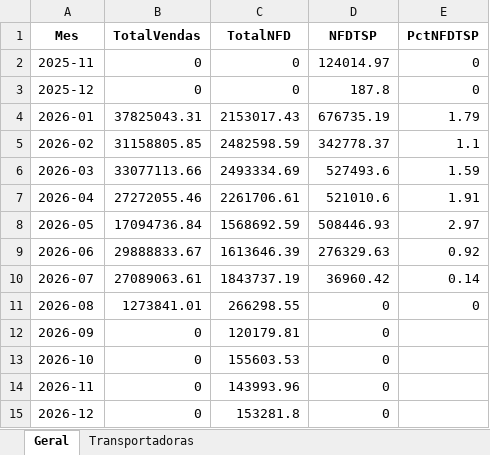
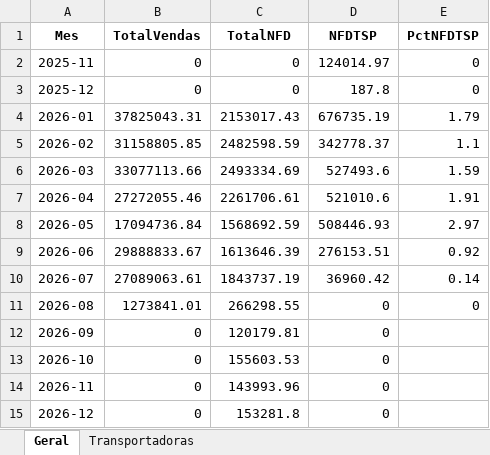
Before and after one commit to Renato-Donadel/monitor-pedidos, an Excel workbook: data/Base_Mensal.xlsx, sheet Geral, drawn as a sheet; values as stored, in another font and other column widths than the file's, no borders; the diff names each change by its address in the sheet, - before the commit and + after, or states it on an @@ line.

```diff
--- a/data/Base_Mensal.xlsx (sheet Geral)
+++ b/data/Base_Mensal.xlsx (sheet Geral)
-D9 (NFDTSP): 276329.63
+D9 (NFDTSP): 276153.51
```
Also changed, not shown: sheet Transportadoras, data/Base_Intelipost_Resumo.xlsx, data/Base_Similaridade_Tarifarios.xlsx, 1 other file.
